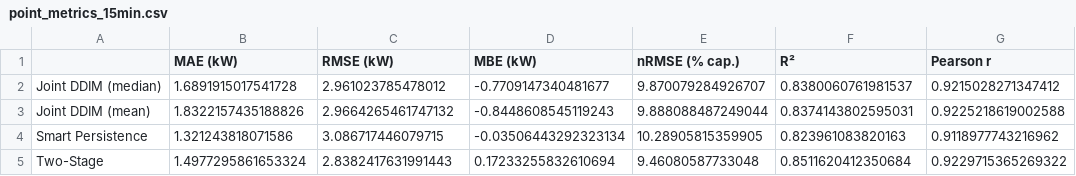
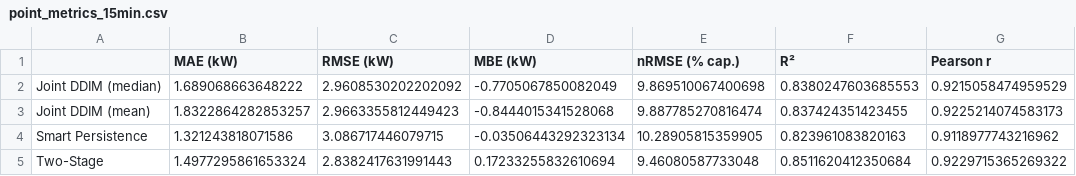
Before and after one commit to umerkang66/ddim_sky_ablation_audit.ipynb, a CSV file: point_metrics_15min.csv, drawn as a sheet.

```diff
--- a/point_metrics_15min.csv
+++ b/point_metrics_15min.csv
@@ -1,4 +1,4 @@
 ,MAE (kW),RMSE (kW),MBE (kW),nRMSE (% cap.),R²,Pearson r
-Joint DDIM (median),1.6891915017541728,2.961023785478012,-0.7709147340481677,9.870079284926707,0.8380060761981537,0.9215028271347412
-Joint DDIM (mean),1.8322157435188826,2.9664265461747132,-0.8448608545119243,9.888088487249044,0.8374143802595031,0.9225218619002588
+Joint DDIM (median),1.689068663648222,2.9608530202202092,-0.7705067850082049,9.869510067400698,0.8380247603685553,0.9215058474959529
+Joint DDIM (mean),1.8322864282853257,2.9663355812449423,-0.8444015341528068,9.887785270816474,0.837424351423455,0.9225214074583173
 Smart Persistence,1.321243818071586,3.086717446079715,-0.03506443292323134,10.28905815359905,0.823961083820163,0.9118977743216962
```
Also changed, not shown: mae_by_lead_15min.csv, 8 other files.
